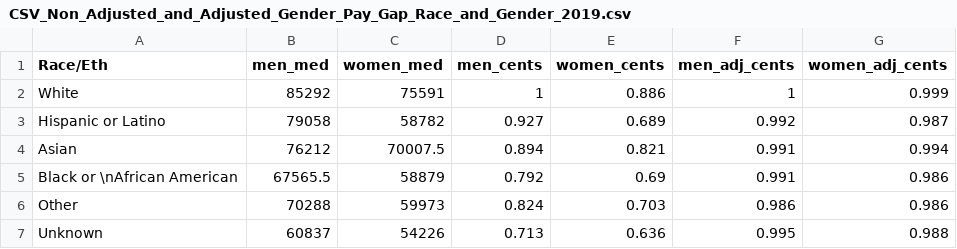
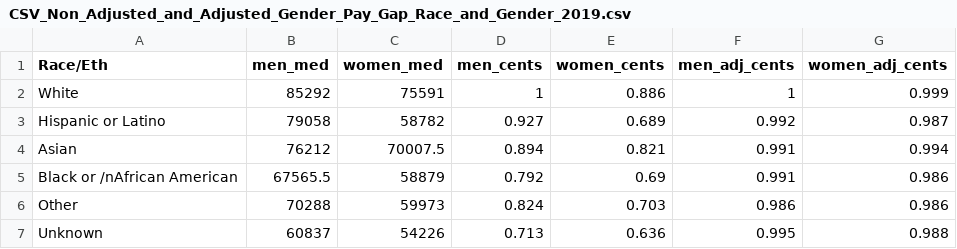
Before and after one commit to NewYorkCityCouncil/datavis, a CSV file: templates/bargrouped43/CSV_Non_Adjusted_and_Adjusted_Gender_Pay_Gap_Race_and_Gender_2019.csv, drawn as a sheet.

Commit message:
csv edits

```diff
--- a/templates/bargrouped43/CSV_Non_Adjusted_and_Adjusted_Gender_Pay_Gap_Race_and_Gender_2019.csv
+++ b/templates/bargrouped43/CSV_Non_Adjusted_and_Adjusted_Gender_Pay_Gap_Race_and_Gender_2019.csv
@@ -4,3 +4,3 @@ Hispanic or Latino,79058,58782,0.927,0.689,0.992,0.987
 Asian,76212,70007.5,0.894,0.821,0.991,0.994
-Black or \nAfrican American,67565.5,58879,0.792,0.69,0.991,0.986
+Black or /nAfrican American,67565.5,58879,0.792,0.69,0.991,0.986
 Other,70288,59973,0.824,0.703,0.986,0.986
```
